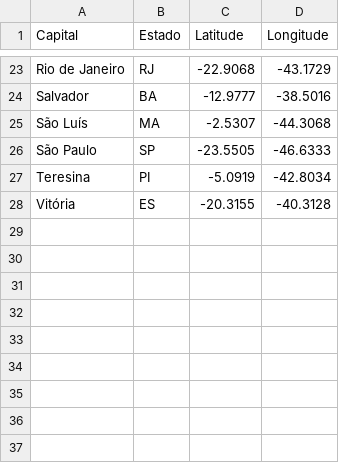
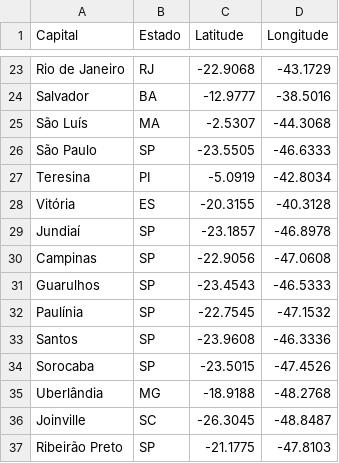
Before and after one commit to DanielPitthan/Projeto-Tech-Chalange-2-IA-para-DEVS, a CSV file: capitais_brasil.csv, drawn as a sheet; only a part is shown, gaps mark what is left out.

```diff
--- a/capitais_brasil.csv
+++ b/capitais_brasil.csv
@@ -28 +28,10 @@ Teresina,PI,-5.0919,-42.8034
 Vitória,ES,-20.3155,-40.3128
+Jundiaí,SP,-23.1857,-46.8978
+Campinas,SP,-22.9056,-47.0608
+Guarulhos,SP,-23.4543,-46.5333
+Paulínia,SP,-22.7545,-47.1532
+Santos,SP,-23.9608,-46.3336
+Sorocaba,SP,-23.5015,-47.4526
+Uberlândia,MG,-18.9188,-48.2768
+Joinville,SC,-26.3045,-48.8487
+Ribeirão Preto,SP,-21.1775,-47.8103
```
Also changed, not shown: src/data/capitais.csv, 6 other files.
